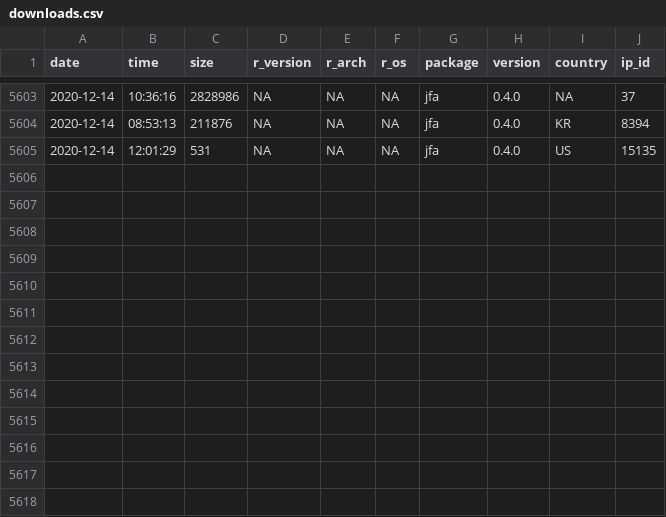
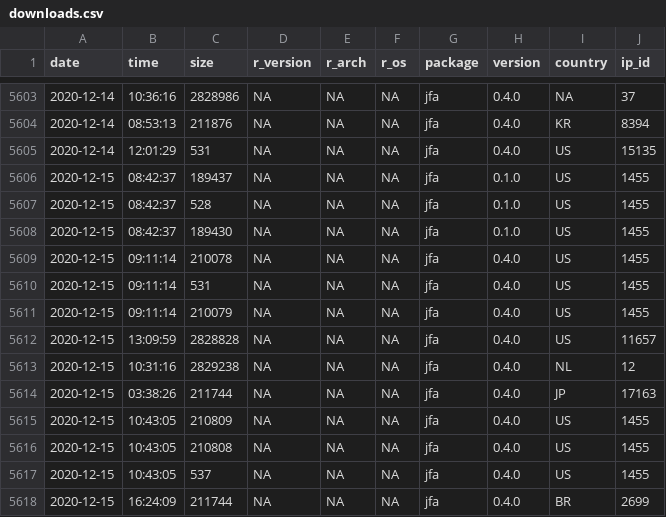
Before and after one commit to koenderks/jfa, a CSV file: reference/figures/readme/worldmap/downloads.csv, drawn as a sheet; only a part is shown, gaps mark what is left out.

```diff
--- a/reference/figures/readme/worldmap/downloads.csv
+++ b/reference/figures/readme/worldmap/downloads.csv
@@ -5605 +5605,14 @@
 "2020-12-14","12:01:29",531,NA,NA,NA,"jfa","0.4.0","US",15135
+"2020-12-15","08:42:37",189437,NA,NA,NA,"jfa","0.1.0","US",1455
+"2020-12-15","08:42:37",528,NA,NA,NA,"jfa","0.1.0","US",1455
+"2020-12-15","08:42:37",189430,NA,NA,NA,"jfa","0.1.0","US",1455
+"2020-12-15","09:11:14",210078,NA,NA,NA,"jfa","0.4.0","US",1455
+"2020-12-15","09:11:14",531,NA,NA,NA,"jfa","0.4.0","US",1455
+"2020-12-15","09:11:14",210079,NA,NA,NA,"jfa","0.4.0","US",1455
+"2020-12-15","13:09:59",2828828,NA,NA,NA,"jfa","0.4.0","US",11657
+"2020-12-15","10:31:16",2829238,NA,NA,NA,"jfa","0.4.0","NL",12
+"2020-12-15","03:38:26",211744,NA,NA,NA,"jfa","0.4.0","JP",17163
+"2020-12-15","10:43:05",210809,NA,NA,NA,"jfa","0.4.0","US",1455
+"2020-12-15","10:43:05",210808,NA,NA,NA,"jfa","0.4.0","US",1455
+"2020-12-15","10:43:05",537,NA,NA,NA,"jfa","0.4.0","US",1455
+"2020-12-15","16:24:09",211744,NA,NA,NA,"jfa","0.4.0","BR",2699
```
Also changed, not shown: 3 other files.
